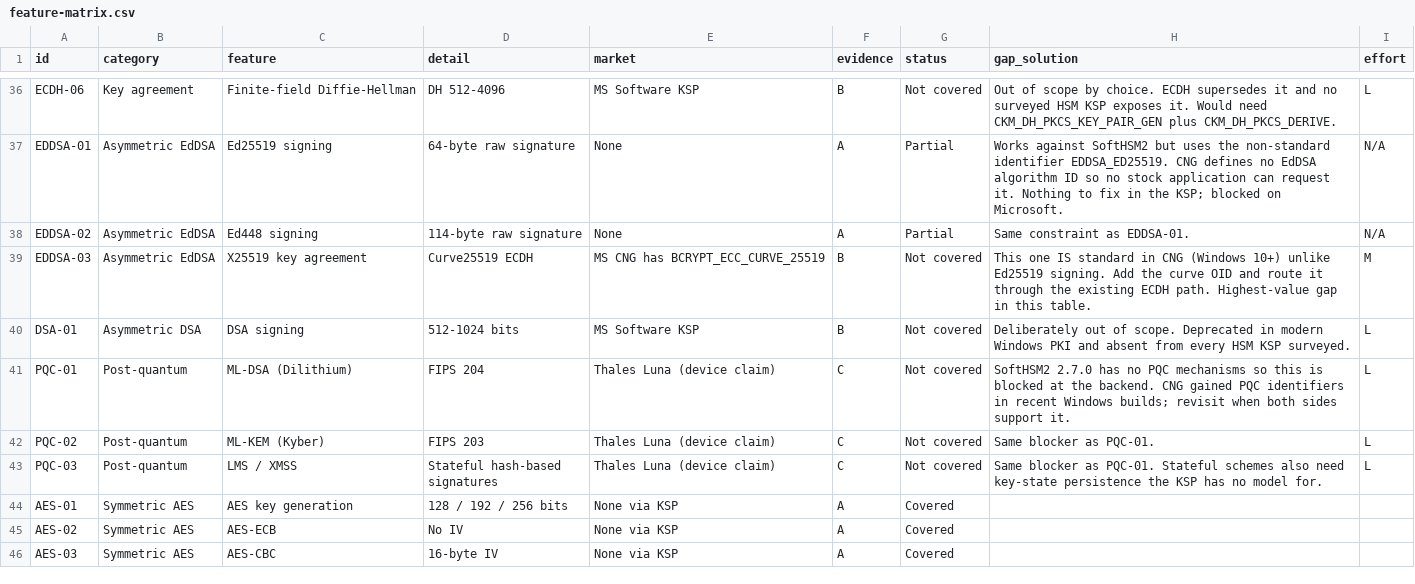
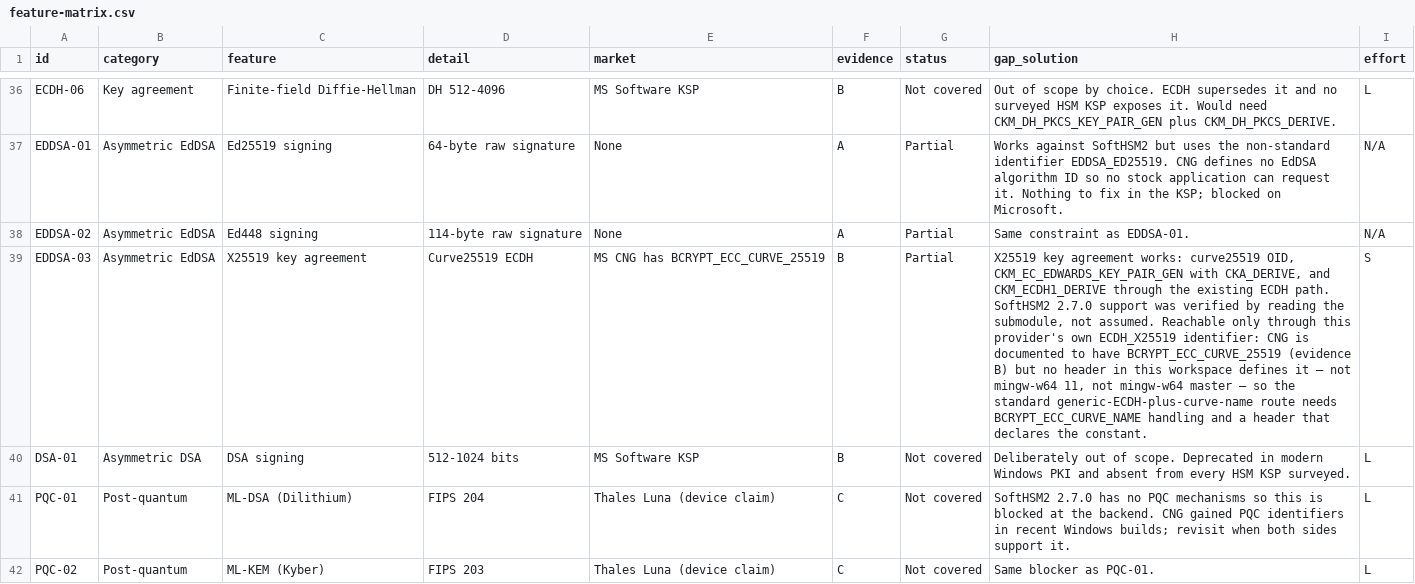
Before and after one commit to Gaillotte/Noida, a CSV file: softhsm_ksp/docs/feature-matrix.csv, drawn as a sheet; only a part is shown, gaps mark what is left out; the shorter side is filled out with more unchanged rows; the diff names each change by its address in the sheet, - before the commit and + after, or states it on an @@ line.

```diff
--- a/softhsm_ksp/docs/feature-matrix.csv
+++ b/softhsm_ksp/docs/feature-matrix.csv
-G39 (status): Not covered
+G39 (status): Partial
-H39 (gap_solution): This one IS standard in CNG (Windows 10+) unlike Ed25519 signing. Add the curve OID and route it through the existing ECDH path. Highest-value gap in this table.
+H39 (gap_solution): X25519 key agreement works: curve25519 OID, CKM_EC_EDWARDS_KEY_PAIR_GEN with CKA_DERIVE, and CKM_ECDH1_DERIVE through the existing ECDH path. SoftHSM2 2.7.0 support was verified by reading the submodule, not assumed. Reachable only through this provider's own ECDH_X25519 identifier: CNG is documented to have BCRYPT_ECC_CURVE_25519 (evidence B) but no header in this workspace defines it — not mingw-w64 11, not mingw-w64 master — so the standard generic-ECDH-plus-curve-name route needs BCRYPT_ECC_CURVE_NAME handling and a header that declares the constant.
-I39 (effort): M
+I39 (effort): S
```
Also changed, not shown: 13 other files.
